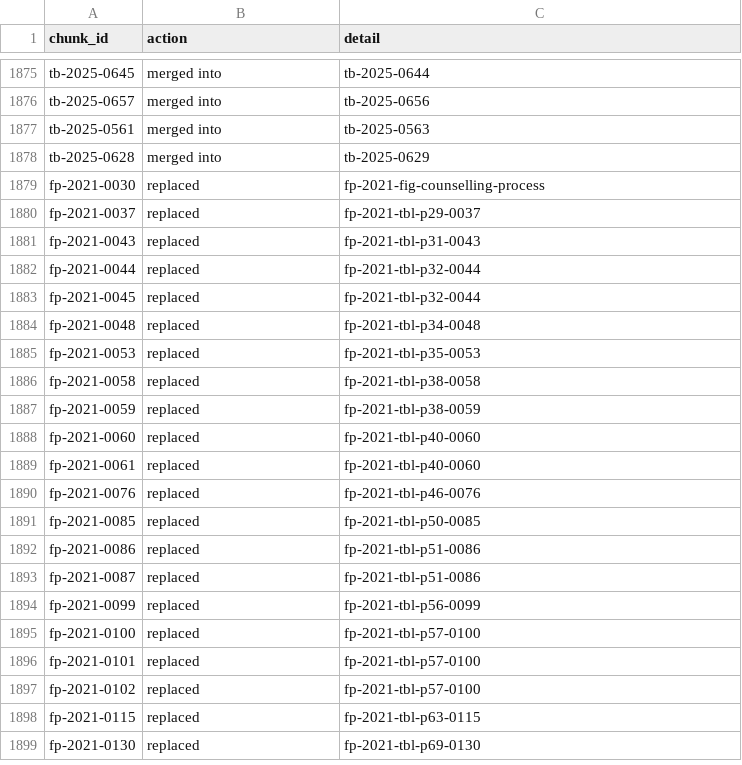
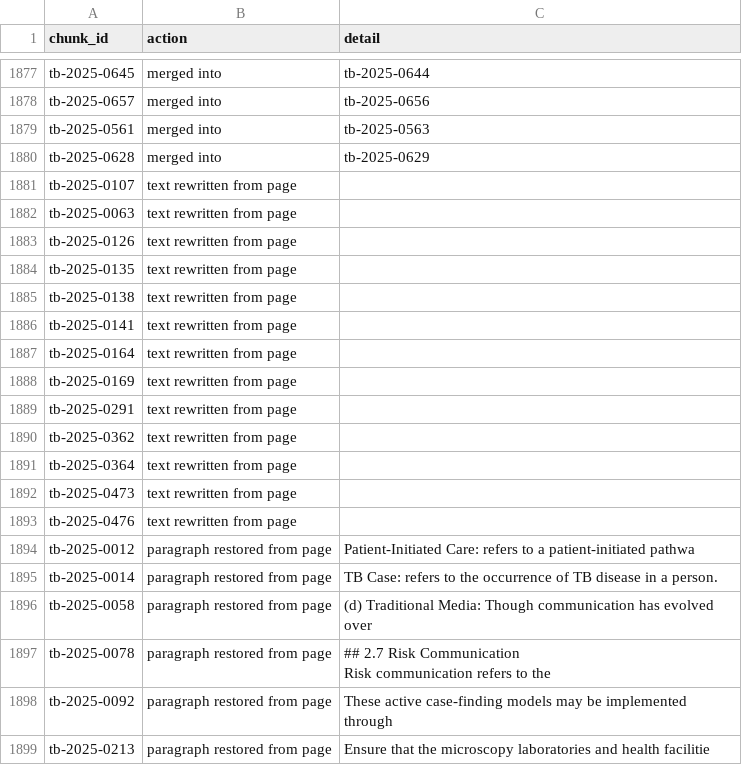
Before and after one commit to ydfriedman/Eswatini-ASR, a CSV file: 08_Clinical_Guidelines_Chat/chunks_v3/merge_log.csv, drawn as a sheet; only a part is shown, gaps mark what is left out; the shorter side is filled out with more unchanged rows; ↵ is a line break in a cell; the diff covers the shown part only; the diff names each change by its address in the sheet, - before the commit and + after, or states it on an @@ line.

```diff
--- a/08_Clinical_Guidelines_Chat/chunks_v3/merge_log.csv
+++ b/08_Clinical_Guidelines_Chat/chunks_v3/merge_log.csv
+row 1881: tb-2025-0107 | text rewritten from page
+row 1882: tb-2025-0063 | text rewritten from page
+row 1883: tb-2025-0126 | text rewritten from page
+row 1884: tb-2025-0135 | text rewritten from page
+row 1885: tb-2025-0138 | text rewritten from page
+row 1886: tb-2025-0141 | text rewritten from page
+row 1887: tb-2025-0164 | text rewritten from page
+row 1888: tb-2025-0169 | text rewritten from page
+row 1889: tb-2025-0291 | text rewritten from page
+row 1890: tb-2025-0362 | text rewritten from page
+row 1891: tb-2025-0364 | text rewritten from page
+row 1892: tb-2025-0473 | text rewritten from page
+row 1893: tb-2025-0476 | text rewritten from page
+row 1894: tb-2025-0012 | paragraph restored from page | Patient-Initiated Care: refers to a patient-initiated pathwa
+row 1895: tb-2025-0014 | paragraph restored from page | TB Case: refers to the occurrence of TB disease in a person.
+row 1896: tb-2025-0058 | paragraph restored from page | (d) Traditional Media: Though communication has evolved over
+row 1897: tb-2025-0078 | paragraph restored from page | ## 2.7 Risk Communication ↵ Risk communication refers to the
+row 1898: tb-2025-0092 | paragraph restored from page | These active case-finding models may be implemented through
+row 1899: tb-2025-0213 | paragraph restored from page | Ensure that the microscopy laboratories and health facilitie
```
Also changed, not shown: 22 added rows elsewhere in this file, 14 other files.
